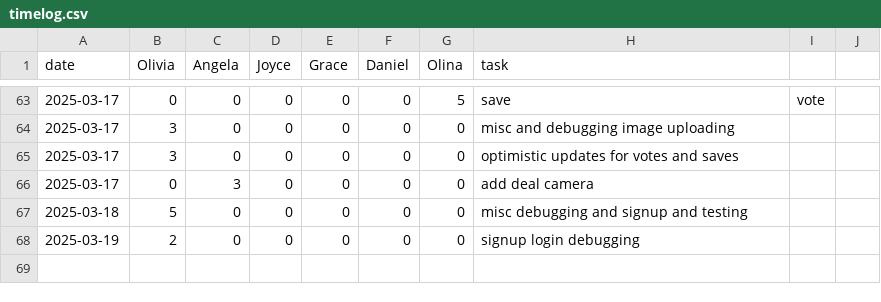
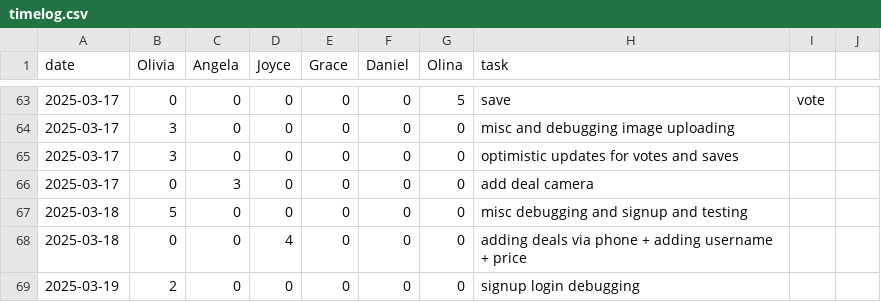
Before and after one commit to oliviaz7/Grub-Deal-Finder-App, a CSV file: timelog.csv, drawn as a sheet; only a part is shown, gaps mark what is left out.

```diff
--- a/timelog.csv
+++ b/timelog.csv
@@ -67,2 +67,3 @@ date, Olivia, Angela, Joyce, Grace, Daniel, Olina, task
 2025-03-18, 5, 0, 0, 0, 0, 0, misc debugging and signup and testing
+2025-03-18, 0, 0, 4, 0, 0, 0, adding deals via phone + adding username + price
 2025-03-19, 2, 0, 0, 0, 0, 0, signup login debugging
```
Also changed, not shown: 1 other file.
